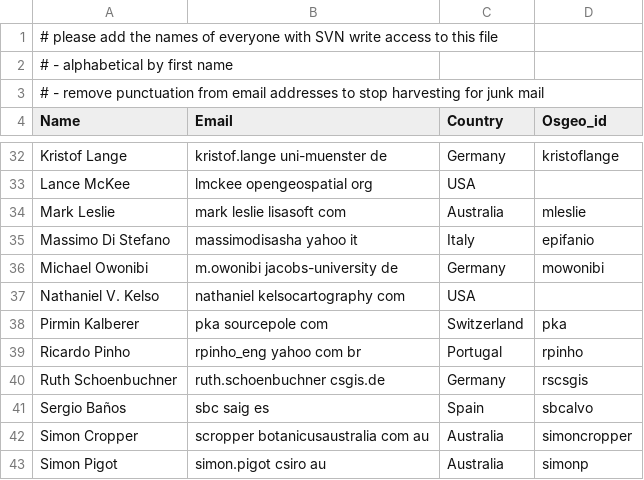
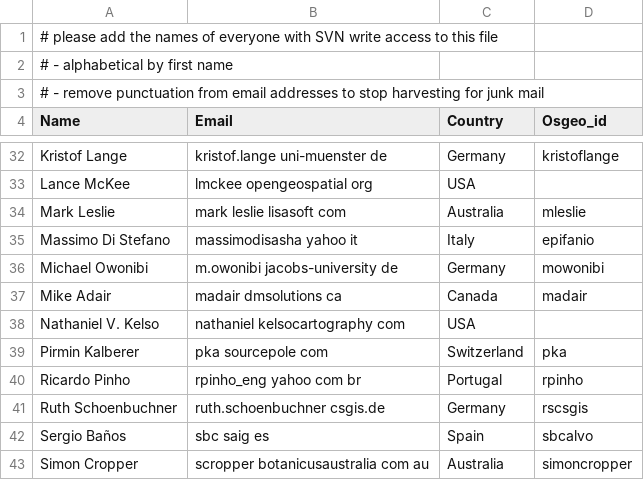
Before and after one commit to ycheng1947/osgeolive-git-mirror, a CSV file: livedvd/gisvm/trunk/doc/contributors.csv, drawn as a sheet; only a part is shown, gaps mark what is left out; the shorter side is filled out with more unchanged rows; the diff names each change by its address in the sheet, - before the commit and + after, or states it on an @@ line.

Commit message:
Added Mike Adair

```diff
--- a/livedvd/gisvm/trunk/doc/contributors.csv
+++ b/livedvd/gisvm/trunk/doc/contributors.csv
+row 37: Mike Adair | madair dmsolutions ca | Canada | madair
```
